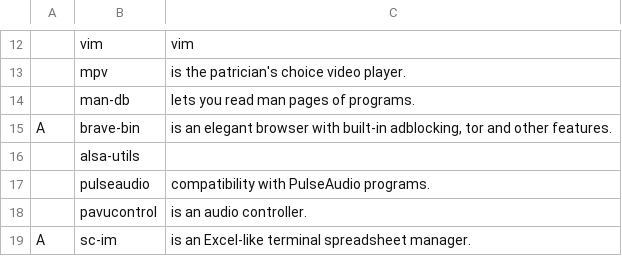
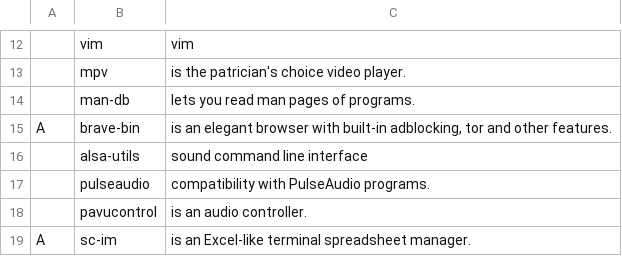
Before and after one commit to wit71/larbs, a CSV file: progs.csv, drawn as a sheet; only a part is shown, gaps mark what is left out.

Commit message:
Update progs.csv

```diff
--- a/progs.csv
+++ b/progs.csv
@@ -15,3 +15,3 @@
 A,brave-bin,"is an elegant browser with built-in adblocking, tor and other features."
-,alsa-utils
+,alsa-utils,sound command line interface
 ,pulseaudio,compatibility with PulseAudio programs.
```
